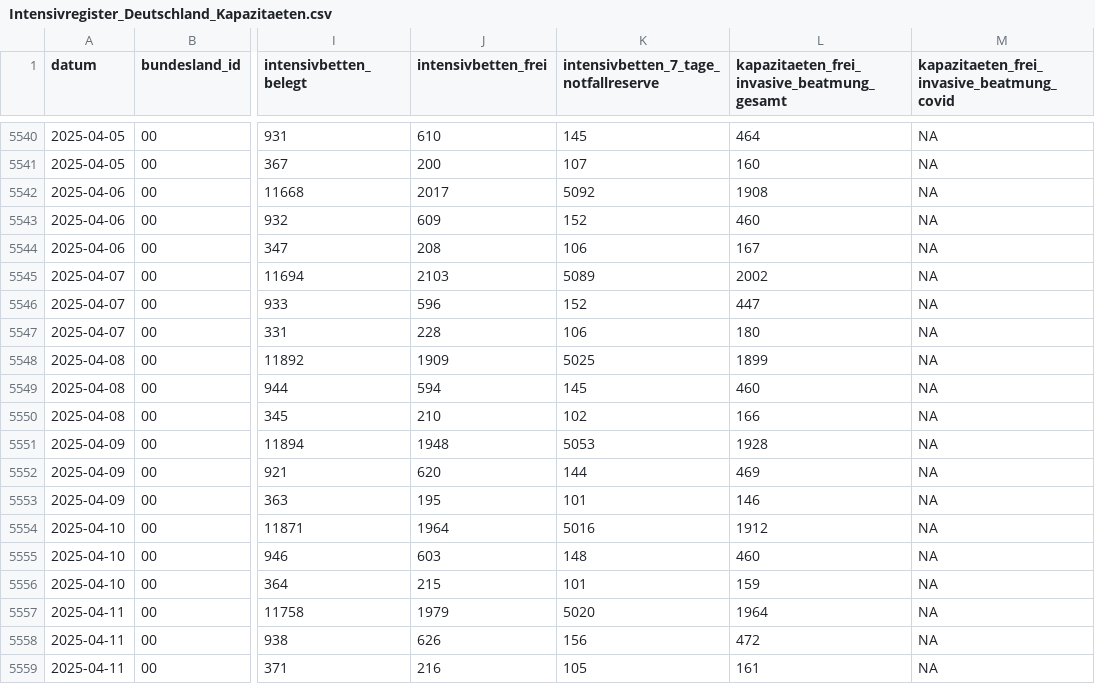
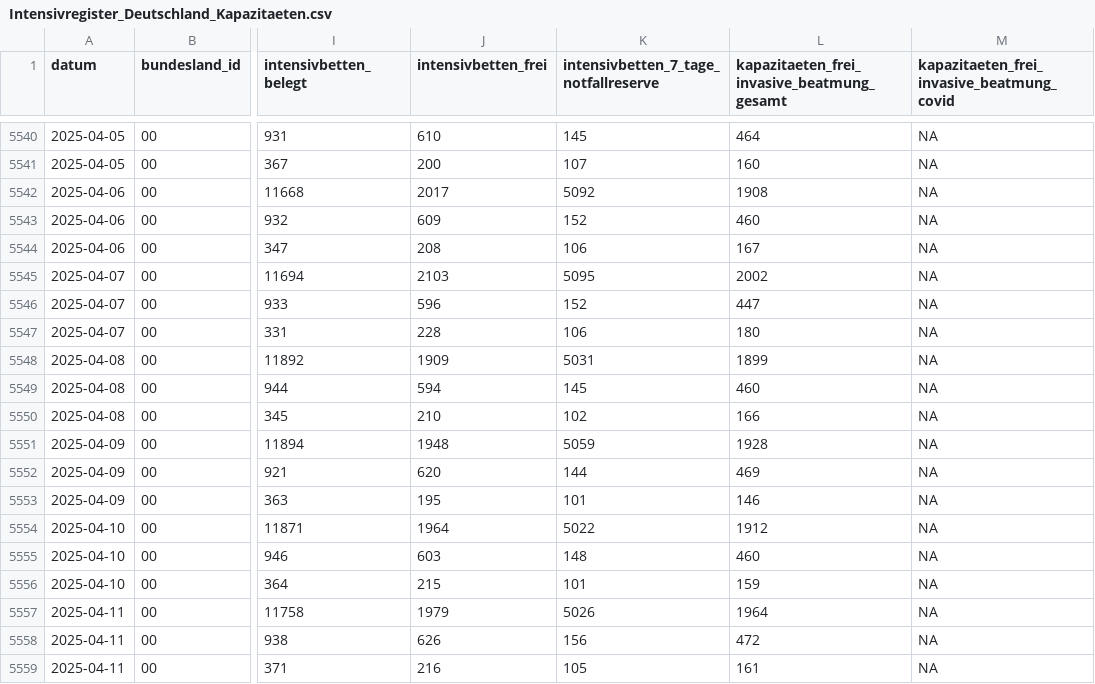
Before and after one commit to robert-koch-institut/Intensivkapazitaeten_und_COVID-19-Intensivbettenbelegung_in_Deutschland, a CSV file: Intensivregister_Deutschland_Kapazitaeten.csv, drawn as a sheet; only a part is shown, gaps mark what is left out; the diff covers the shown part only; the diff names each change by its address in the sheet, - before the commit and + after, or states it on an @@ line.

```diff
--- a/Intensivregister_Deutschland_Kapazitaeten.csv
+++ b/Intensivregister_Deutschland_Kapazitaeten.csv
-K5545: 5089
+K5545: 5095
-K5548: 5025
+K5548: 5031
-K5551: 5053
+K5551: 5059
-K5554: 5016
+K5554: 5022
-K5557: 5020
+K5557: 5026
```
Also changed, not shown: 3 added rows and 13 edited cells elsewhere in this file, Intensivregister_Deutschland_Altersgruppen.csv, 8 other files.
